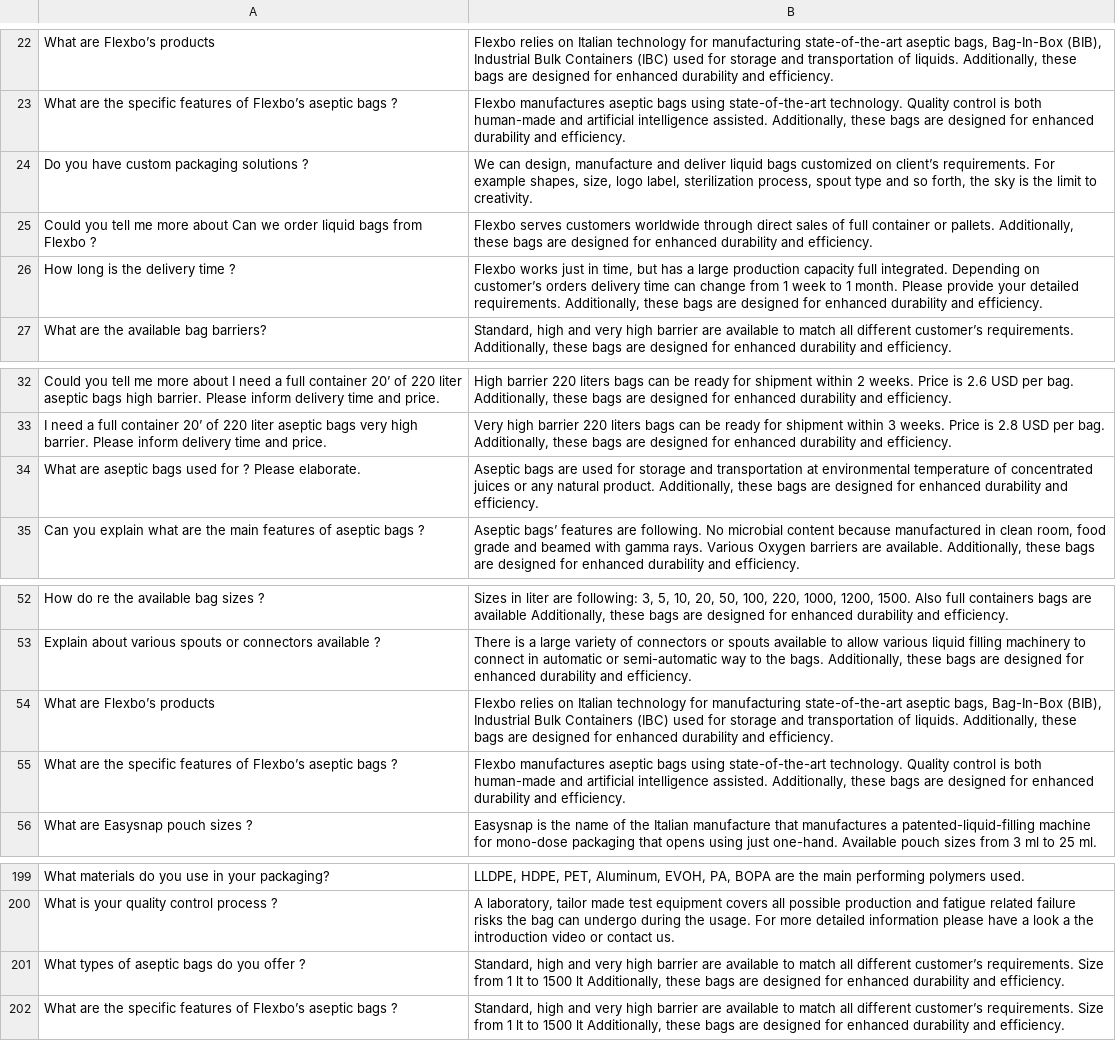
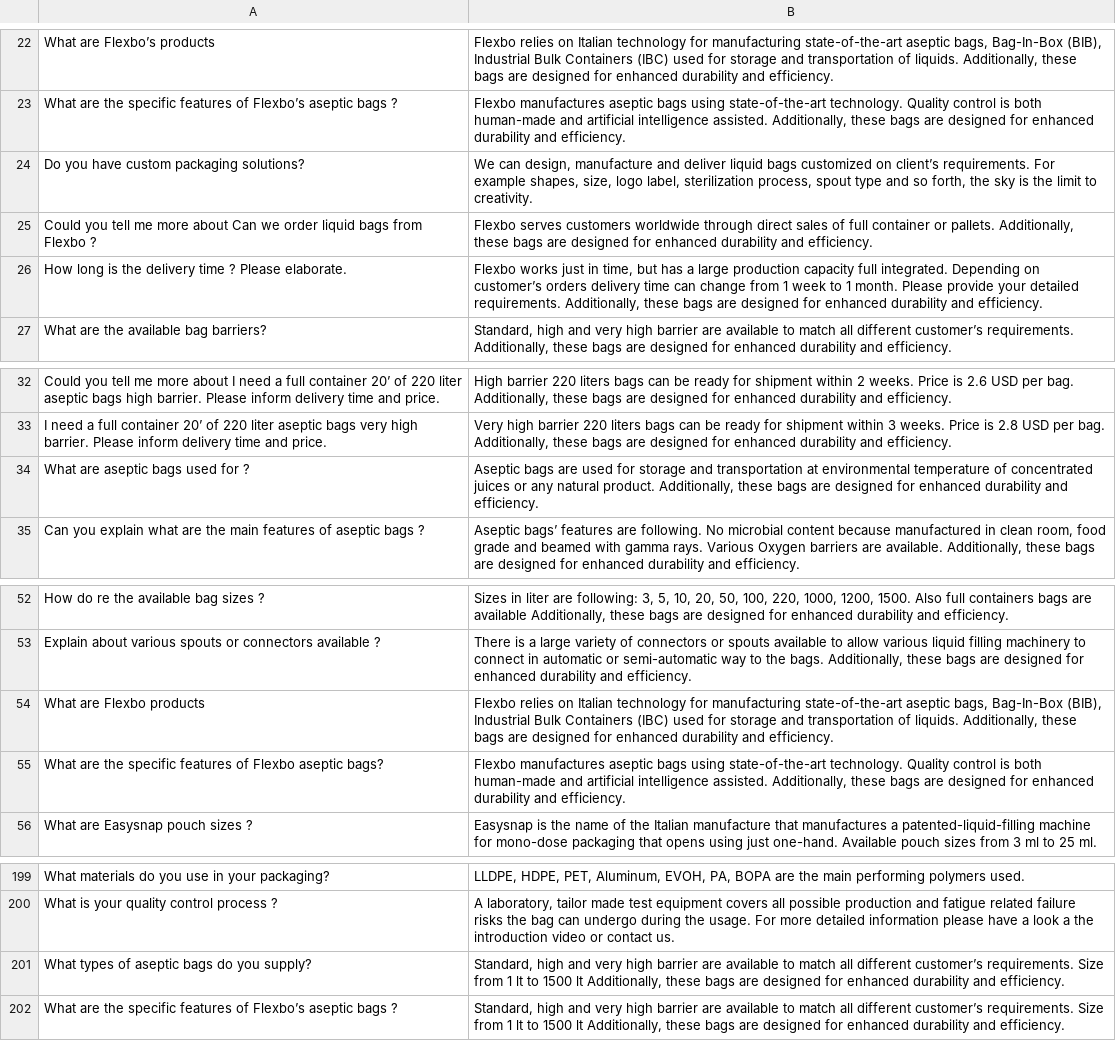
Before and after one commit to GabriIT/flexbo-en, a CSV file: LLM_Bridge/faq.csv, drawn as a sheet; only a part is shown, gaps mark what is left out; removed rows and columns are numbered as before the commit, all else as after; the diff names each change by its address in the sheet, - before the commit and + after, or states it on an @@ line.

```diff
--- a/LLM_Bridge/faq.csv
+++ b/LLM_Bridge/faq.csv
-A24: Do you have custom packaging solutions ?
+A24: Do you have custom packaging solutions?
-row 26: How long is the delivery time ? | Flexbo works just in time, but has a large production capacity full integrated. Depending on customer’s orders delivery time can change from 1 week to 1 month. Please provide your detailed requirements. Additionally, these bags are designed for enhanced durability and efficiency.
+row 26: How long is the delivery time ? Please elaborate. | Flexbo works just in time, but has a large production capacity full integrated. Depending on customer’s orders delivery time can change from 1 week to 1 month. Please provide your detailed requirements. Additionally, these bags are designed for enhanced durability and efficiency.
-A34: What are aseptic bags used for ? Please elaborate.
+A34: What are aseptic bags used for ?
-A54: What are Flexbo’s products
+A54: What are Flexbo products
-A55: …features of Flexbo’s aseptic bags ?
+A55: …features of Flexbo aseptic bags?
-A201: What types of aseptic bags do you offer ?
+A201: What types of aseptic bags do you supply?
```
Also changed, not shown: 1 other file.
